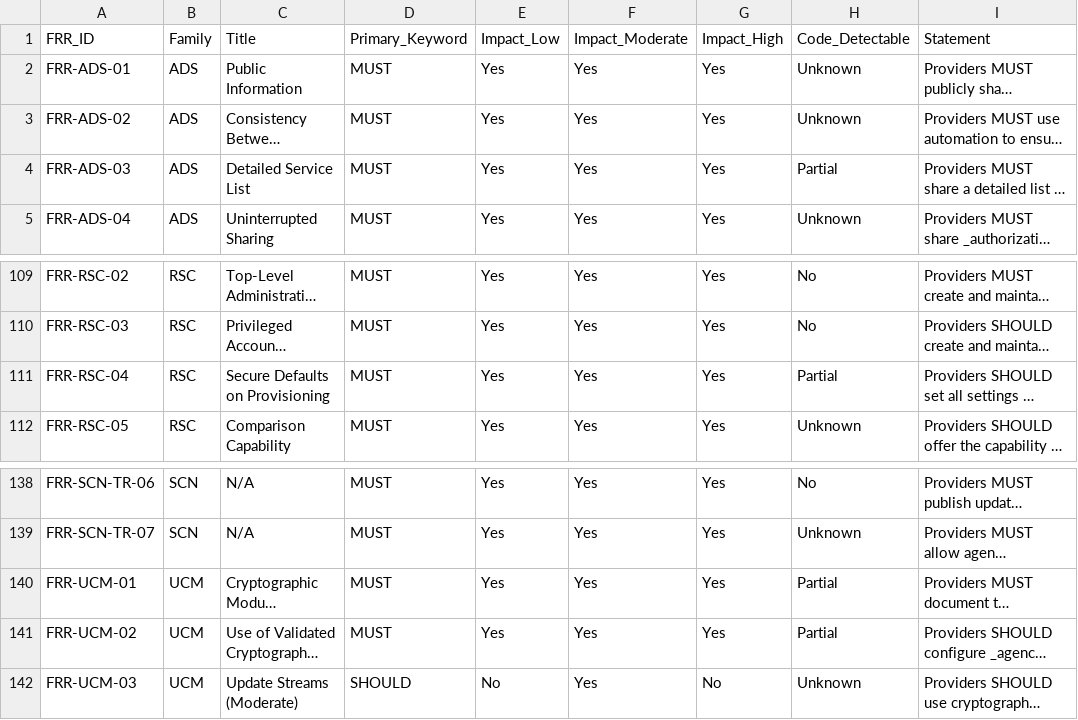
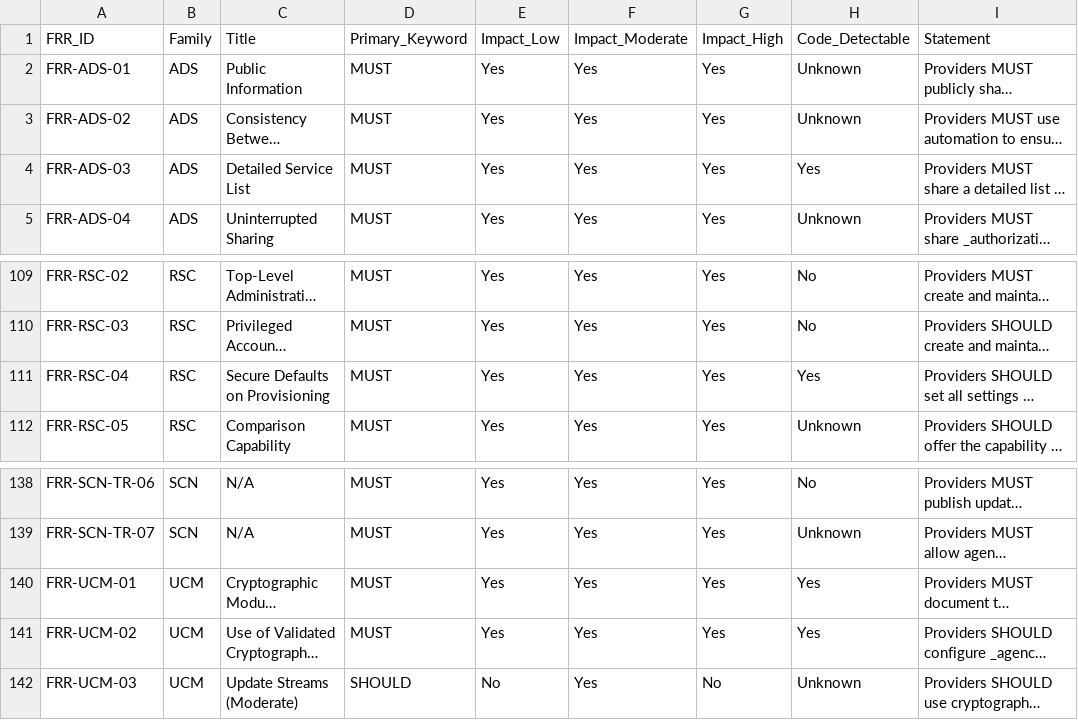
Before and after one commit to KevinRabun/FedRAMP20xMCP, a CSV file: FRR_REQUIREMENTS_DETAIL.csv, drawn as a sheet; only a part is shown, gaps mark what is left out; long unchanged cells end in …; the diff names each change by its address in the sheet, - before the commit and + after, or states it on an @@ line.

```diff
--- a/FRR_REQUIREMENTS_DETAIL.csv
+++ b/FRR_REQUIREMENTS_DETAIL.csv
-H4: Partial
+H4: Yes
-H111: Partial
+H111: Yes
-H140:H141: Partial
+H140:H141: Yes
```
Also changed, not shown: 5 other files.
